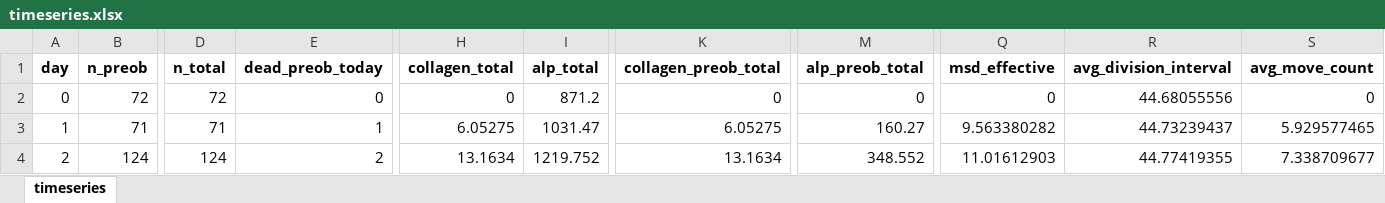
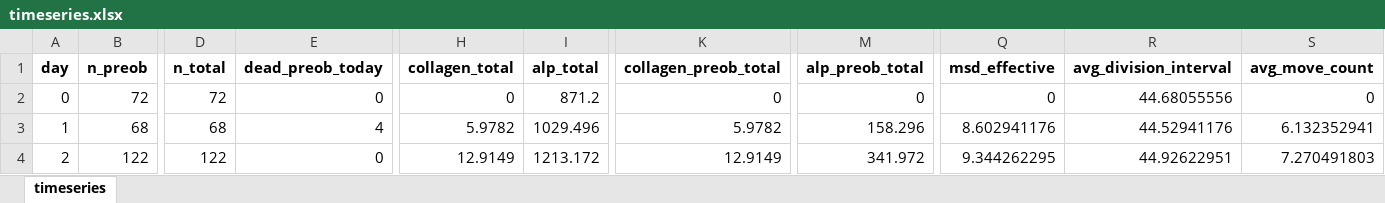
Before and after one commit to aliaslandemir/osteomin, an Excel workbook: main_out/timeseries.xlsx, sheet timeseries, drawn as a sheet; only a part is shown, gaps mark what is left out; values as stored, in another font and other column widths than the file's, no borders; the diff covers the shown part only; the diff names each change by its address in the sheet, - before the commit and + after, or states it on an @@ line.

```diff
--- a/main_out/timeseries.xlsx (sheet timeseries)
+++ b/main_out/timeseries.xlsx (sheet timeseries)
-B3 (n_preob): 71
+B3 (n_preob): 68
-D3 (n_total): 71
+D3 (n_total): 68
-E3 (dead_preob_today): 1
+E3 (dead_preob_today): 4
-H3 (collagen_total): 6.05275
+H3 (collagen_total): 5.9782
-I3 (alp_total): 1031.47
+I3 (alp_total): 1029.496
-K3 (collagen_preob_total): 6.05275
+K3 (collagen_preob_total): 5.9782
-M3 (alp_preob_total): 160.27
+M3 (alp_preob_total): 158.296
-Q3 (msd_effective): 9.563380282
+Q3 (msd_effective): 8.602941176
-R3 (avg_division_interval): 44.73239437
+R3 (avg_division_interval): 44.52941176
-S3 (avg_move_count): 5.929577465
+S3 (avg_move_count): 6.132352941
-B4 (n_preob): 124
+B4 (n_preob): 122
-D4 (n_total): 124
+D4 (n_total): 122
-E4 (dead_preob_today): 2
+E4 (dead_preob_today): 0
-H4 (collagen_total): 13.1634
+H4 (collagen_total): 12.9149
-I4 (alp_total): 1219.752
+I4 (alp_total): 1213.172
-K4 (collagen_preob_total): 13.1634
+K4 (collagen_preob_total): 12.9149
-M4 (alp_preob_total): 348.552
+M4 (alp_preob_total): 341.972
-Q4 (msd_effective): 11.01612903
+Q4 (msd_effective): 9.344262295
-R4 (avg_division_interval): 44.77419355
+R4 (avg_division_interval): 44.92622951
-S4 (avg_move_count): 7.338709677
+S4 (avg_move_count): 7.270491803
```
Also changed, not shown: 519 edited cells elsewhere in this sheet, 58 other files.
